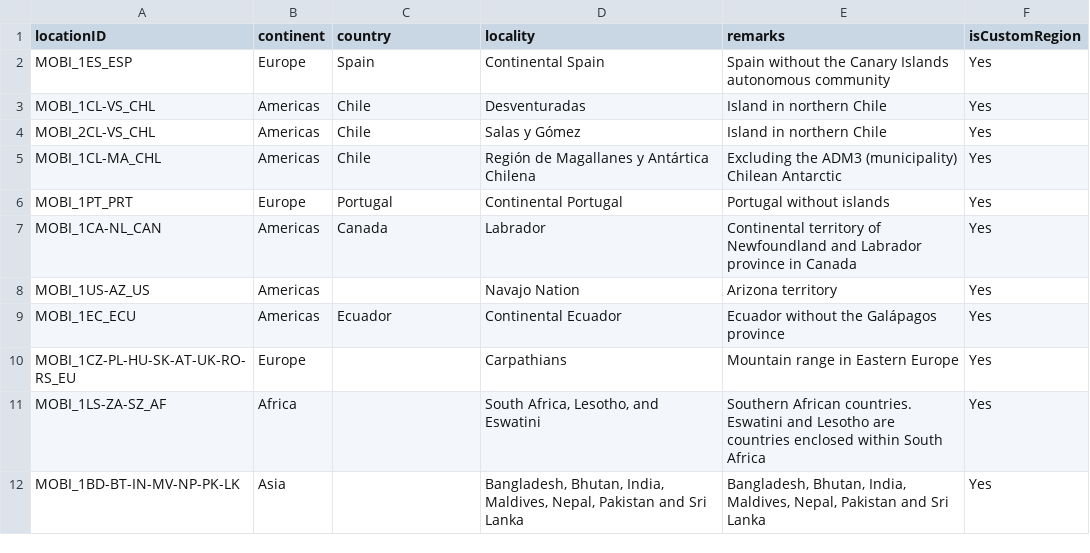
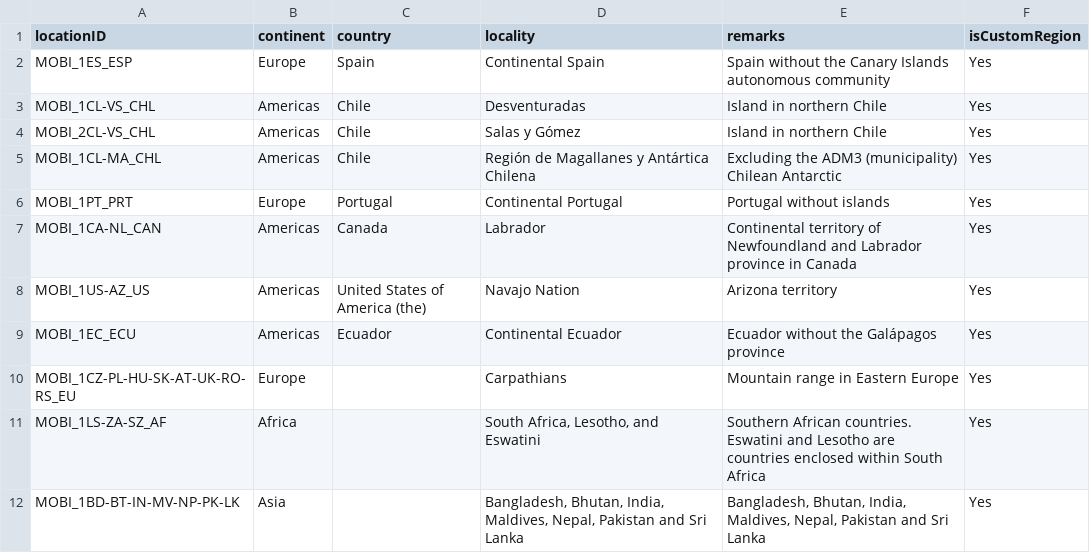
Before and after one commit to RegRed-project/geographic_entities, a CSV file: custom_regions1.csv, drawn as a sheet; only a part is shown.

Commit message:
Added country "United States of America (the)" to Navajo Nation

```diff
--- a/custom_regions1.csv
+++ b/custom_regions1.csv
@@ -7,3 +7,3 @@ MOBI_1PT_PRT,Europe,Portugal,Continental Portugal,Portugal without islands,Yes
 MOBI_1CA-NL_CAN,Americas,Canada,Labrador,Continental territory of Newfoundland and Labrador province in Canada,Yes
-MOBI_1US-AZ_US,Americas,,Navajo Nation,Arizona territory,Yes
+MOBI_1US-AZ_US,Americas,United States of America (the),Navajo Nation,Arizona territory,Yes
 MOBI_1EC_ECU,Americas,Ecuador,Continental Ecuador,Ecuador without the Galápagos province,Yes
```
